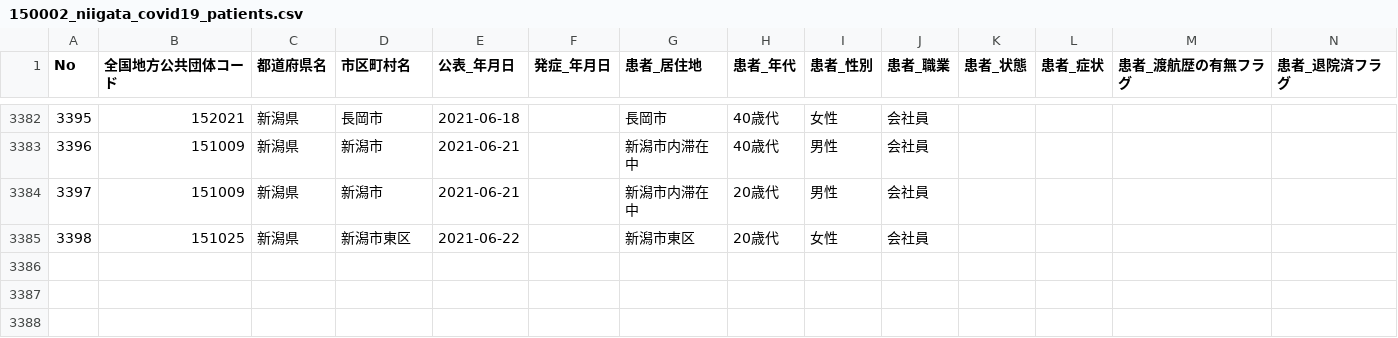
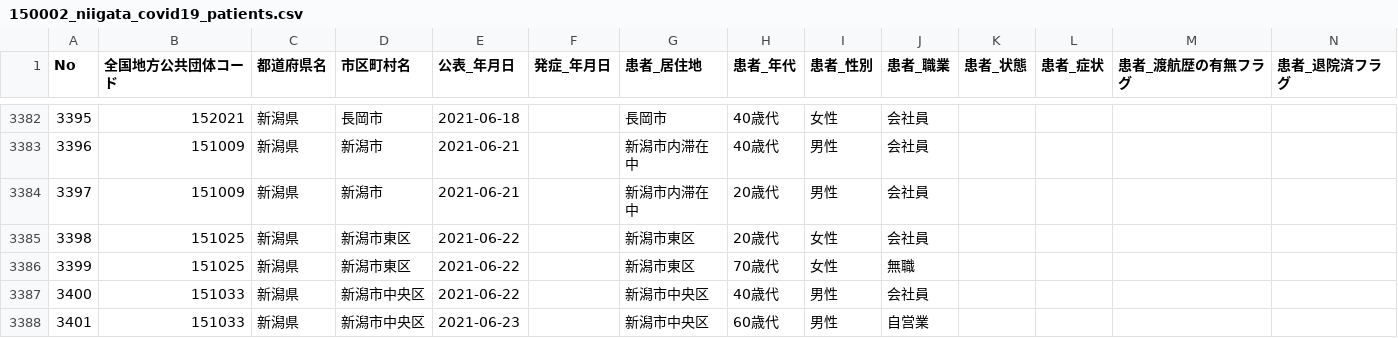
Before and after one commit to CodeForNiigata/covid19-data-niigata, a CSV file: dist/csv/150002_niigata_covid19_patients.csv, drawn as a sheet; only a part is shown, gaps mark what is left out; rows hold the shown columns only; the diff names each change by its address in the sheet, - before the commit and + after, or states it on an @@ line.

```diff
--- a/dist/csv/150002_niigata_covid19_patients.csv
+++ b/dist/csv/150002_niigata_covid19_patients.csv
+row 3386: 3399 | 151025 | 新潟県 | 新潟市東区 | 2021-06-22 |  | 新潟市東区 | 70歳代 | 女性 | 無職
+row 3387: 3400 | 151033 | 新潟県 | 新潟市中央区 | 2021-06-22 |  | 新潟市中央区 | 40歳代 | 男性 | 会社員
+row 3388: 3401 | 151033 | 新潟県 | 新潟市中央区 | 2021-06-23 |  | 新潟市中央区 | 60歳代 | 男性 | 自営業
```
Also changed, not shown: dist/csv/updated_at.csv, 5 other files.
